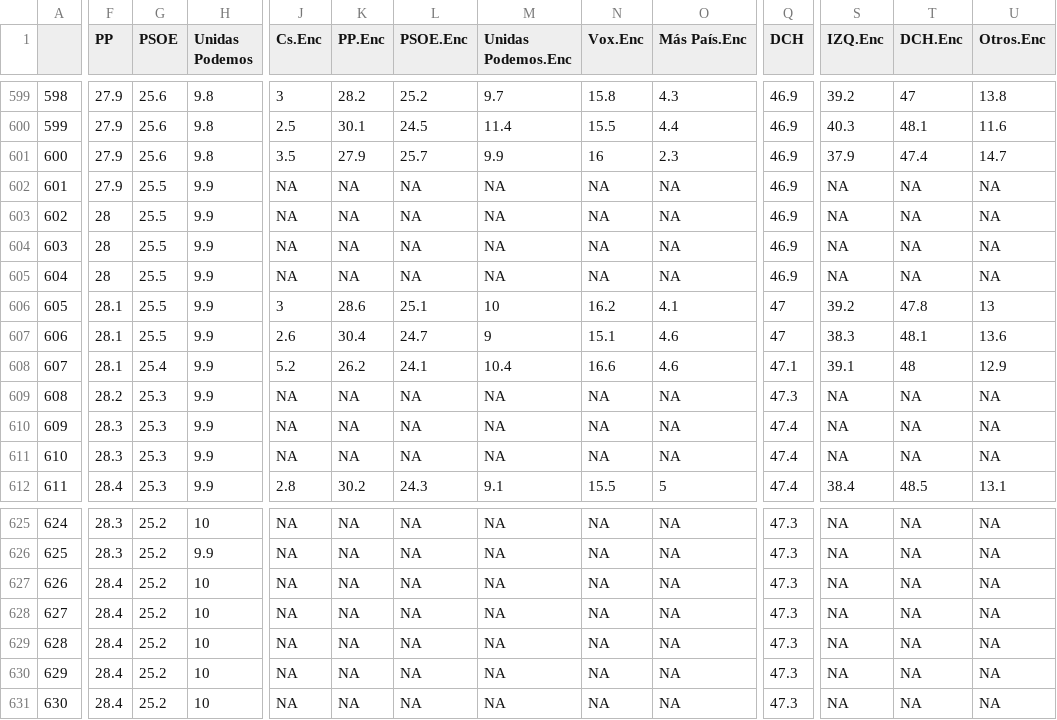
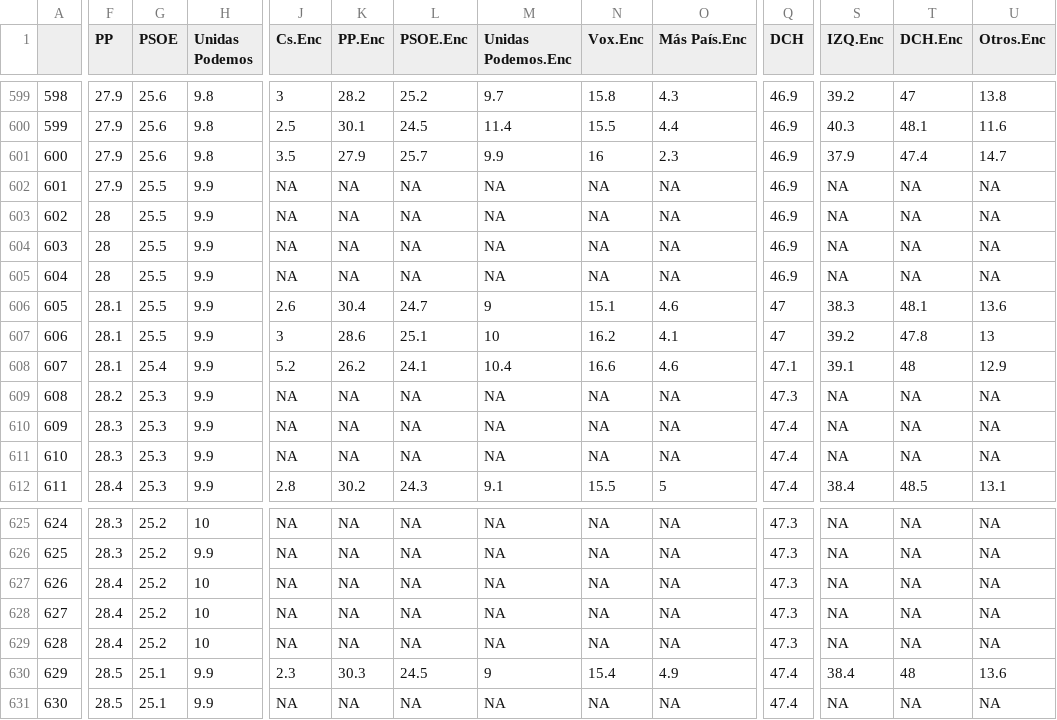
Before and after one commit to endikasatu/promedio_encuestas_esp, a CSV file: data/pde_plus_polls.csv, drawn as a sheet; only a part is shown, gaps mark what is left out; the diff covers the shown part only; the diff names each change by its address in the sheet, - before the commit and + after, or states it on an @@ line.

```diff
--- a/data/pde_plus_polls.csv
+++ b/data/pde_plus_polls.csv
-J606 (Cs.Enc): 3
+J606 (Cs.Enc): 2.6
-K606 (PP.Enc): 28.6
+K606 (PP.Enc): 30.4
-L606 (PSOE.Enc): 25.1
+L606 (PSOE.Enc): 24.7
-M606 (Unidas Podemos.Enc): 10
+M606 (Unidas Podemos.Enc): 9
-N606 (Vox.Enc): 16.2
+N606 (Vox.Enc): 15.1
-O606 (Más País.Enc): 4.1
+O606 (Más País.Enc): 4.6
-S606 (IZQ.Enc): 39.2
+S606 (IZQ.Enc): 38.3
-T606 (DCH.Enc): 47.8
+T606 (DCH.Enc): 48.1
-U606 (Otros.Enc): 13
+U606 (Otros.Enc): 13.6
-J607 (Cs.Enc): 2.6
+J607 (Cs.Enc): 3
-K607 (PP.Enc): 30.4
+K607 (PP.Enc): 28.6
-L607 (PSOE.Enc): 24.7
+L607 (PSOE.Enc): 25.1
-M607 (Unidas Podemos.Enc): 9
+M607 (Unidas Podemos.Enc): 10
-N607 (Vox.Enc): 15.1
+N607 (Vox.Enc): 16.2
-O607 (Más País.Enc): 4.6
+O607 (Más País.Enc): 4.1
-S607 (IZQ.Enc): 38.3
+S607 (IZQ.Enc): 39.2
-T607 (DCH.Enc): 48.1
+T607 (DCH.Enc): 47.8
-U607 (Otros.Enc): 13.6
+U607 (Otros.Enc): 13
-F630:F631 (PP): 28.4
+F630:F631 (PP): 28.5
-G630:G631 (PSOE): 25.2
+G630:G631 (PSOE): 25.1
-H630:H631 (Unidas Podemos): 10
+H630:H631 (Unidas Podemos): 9.9
-J630 (Cs.Enc): NA
+J630 (Cs.Enc): 2.3
-K630 (PP.Enc): NA
+K630 (PP.Enc): 30.3
-L630 (PSOE.Enc): NA
+L630 (PSOE.Enc): 24.5
-M630 (Unidas Podemos.Enc): NA
+M630 (Unidas Podemos.Enc): 9
-N630 (Vox.Enc): NA
+N630 (Vox.Enc): 15.4
-O630 (Más País.Enc): NA
+O630 (Más País.Enc): 4.9
-Q630:Q631 (DCH): 47.3
+Q630:Q631 (DCH): 47.4
-S630 (IZQ.Enc): NA
+S630 (IZQ.Enc): 38.4
-T630 (DCH.Enc): NA
+T630 (DCH.Enc): 48
-U630 (Otros.Enc): NA
+U630 (Otros.Enc): 13.6
```
Also changed, not shown: 2 edited cells elsewhere in this file, data/polls.csv, 1 other file.
